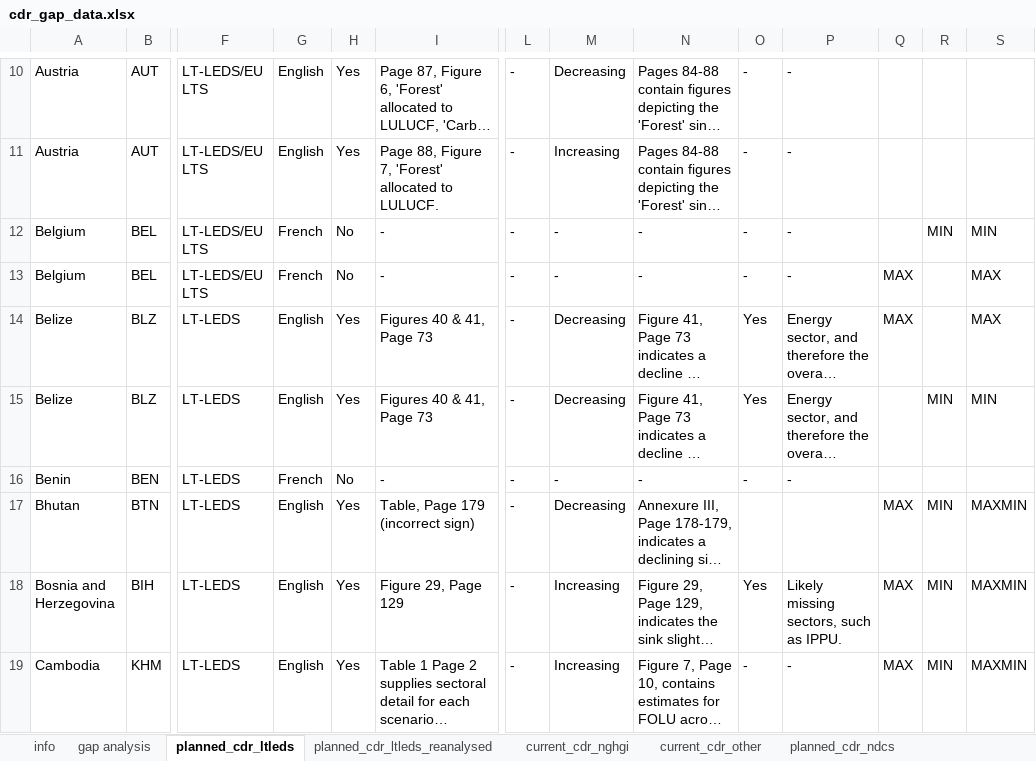
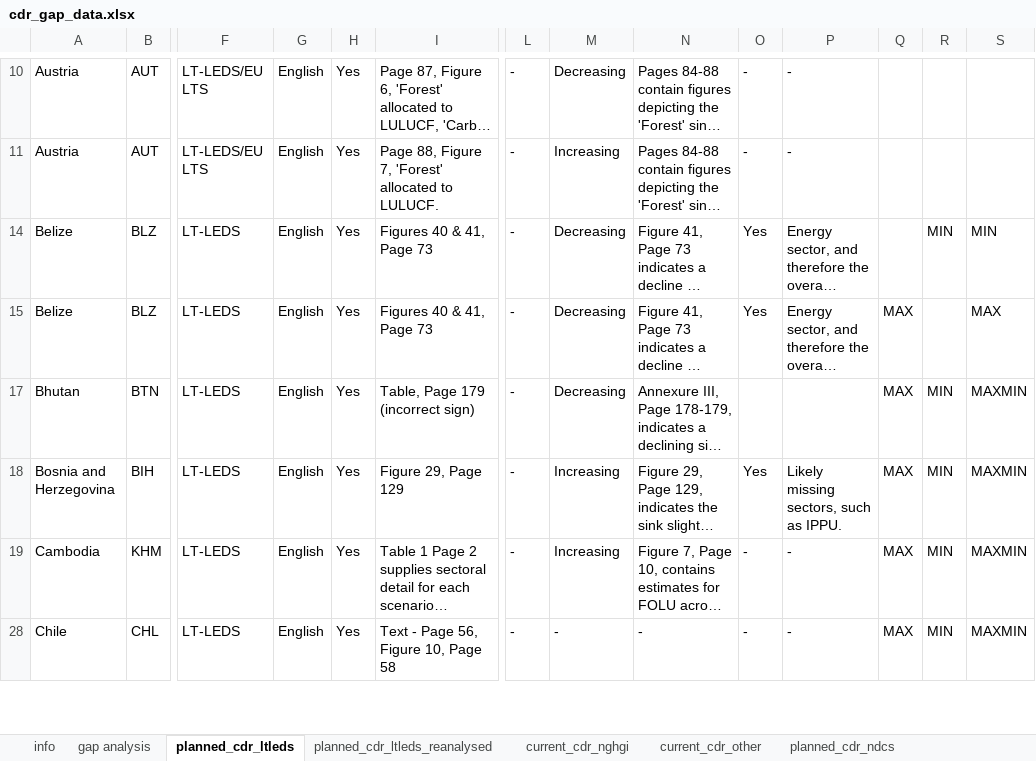
Before and after one commit to lambwf/The-carbon-dioxide-removal-gap, an Excel workbook: Data/cdr_gap_data.xlsx, sheet planned_cdr_ltleds, drawn as a sheet; only a part is shown, gaps mark what is left out; the shorter side is filled out with more unchanged rows; long unchanged cells end in …; values as stored, in another font and other column widths than the file's, no borders; table styles not drawn; rows hold the shown columns only; the diff covers the shown part only; the diff names each change by its address in the sheet, - before the commit and + after, or states it on an @@ line.

```diff
--- a/Data/cdr_gap_data.xlsx (sheet planned_cdr_ltleds)
+++ b/Data/cdr_gap_data.xlsx (sheet planned_cdr_ltleds)
@@ row 12 hidden: Belgium | BEL | LT-LEDS/EU LTS | French | No | - | - | - | - | - | - |  | MIN | MIN @@
@@ row 13 hidden: Belgium | BEL | LT-LEDS/EU LTS | French | No | - | - | - | - | - | - | MAX |  | MAX @@
-Q14: MAX
+Q14: (empty)
-R14: (empty)
+R14: MIN
-S14: MAX
+S14: MIN
-Q15: (empty)
+Q15: MAX
-R15: MIN
+R15: (empty)
-S15: MIN
+S15: MAX
@@ row 16 hidden: Benin | BEN | LT-LEDS | French | No | - | - | - | - | - | - @@
```
Also changed, not shown: 8 removed rows, 27 hidden or unhidden rows and 27 edited cells elsewhere in this sheet, sheet planned_cdr_ltleds_reanalysed, sheet gap analysis, sheet info, formulas that keep their value, hidden cells, Results/the-cdr-gap-figure-2-data.xlsx, 11 other files.
